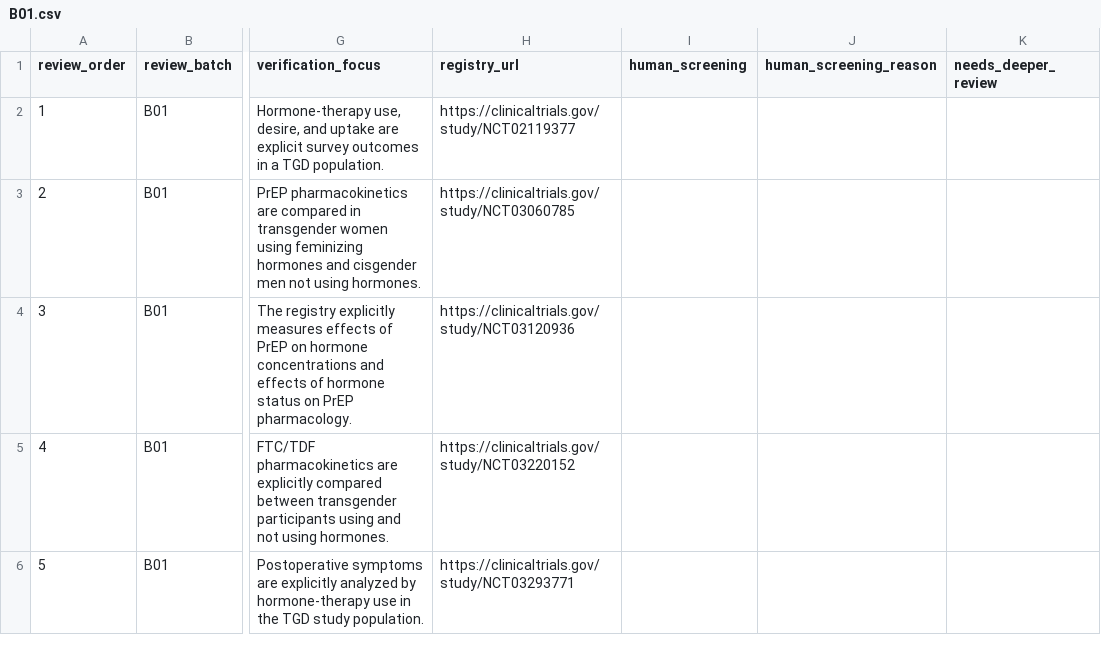
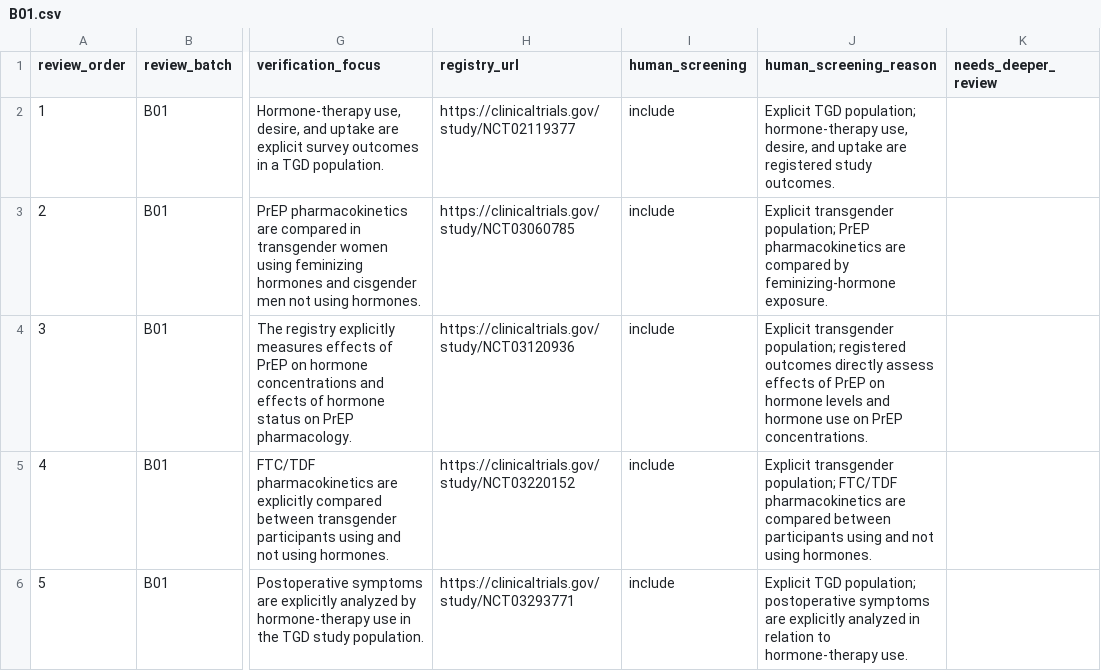
Before and after one commit to madebytommi/gaht-trialscope, a CSV file: data/screening_queue/B01.csv, drawn as a sheet; only a part is shown, gaps mark what is left out; the diff covers the shown part only; the diff names each change by its address in the sheet, - before the commit and + after, or states it on an @@ line.

Commit message:
Mark B01 studies 1-10 human included

```diff
--- a/data/screening_queue/B01.csv
+++ b/data/screening_queue/B01.csv
-I2:I6 (human_screening): (empty)
+I2:I6 (human_screening): include
-J2 (human_screening_reason): (empty)
+J2 (human_screening_reason): Explicit TGD population; hormone-therapy use, desire, and uptake are registered study outcomes.
-J3 (human_screening_reason): (empty)
+J3 (human_screening_reason): Explicit transgender population; PrEP pharmacokinetics are compared by feminizing-hormone exposure.
-J4 (human_screening_reason): (empty)
+J4 (human_screening_reason): Explicit transgender population; registered outcomes directly assess effects of PrEP on hormone levels and hormone use on PrEP concentrations.
-J5 (human_screening_reason): (empty)
+J5 (human_screening_reason): Explicit transgender population; FTC/TDF pharmacokinetics are compared between participants using and not using hormones.
-J6 (human_screening_reason): (empty)
+J6 (human_screening_reason): Explicit TGD population; postoperative symptoms are explicitly analyzed in relation to hormone-therapy use.
```
Also changed, not shown: 10 edited cells elsewhere in this file.
